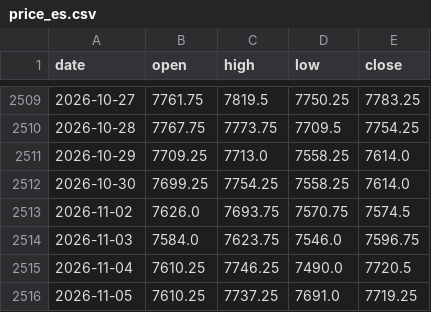
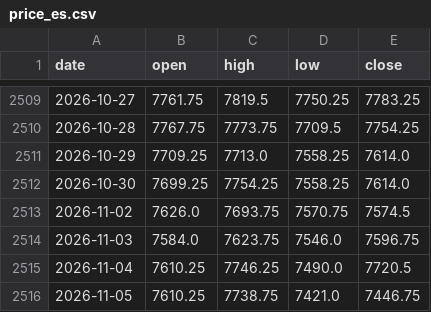
Before and after one commit to Allenvip1/G-P-C-R-2, a CSV file: data/price_es.csv, drawn as a sheet; only a part is shown, gaps mark what is left out.

```diff
--- a/data/price_es.csv
+++ b/data/price_es.csv
@@ -2515,2 +2515,2 @@ date,open,high,low,close
 2026-11-04,7610.25,7746.25,7490.0,7720.5
-2026-11-05,7610.25,7737.25,7691.0,7719.25
+2026-11-05,7610.25,7738.75,7421.0,7446.75
```
Also changed, not shown: data/price_spx.csv, 1 other file.
